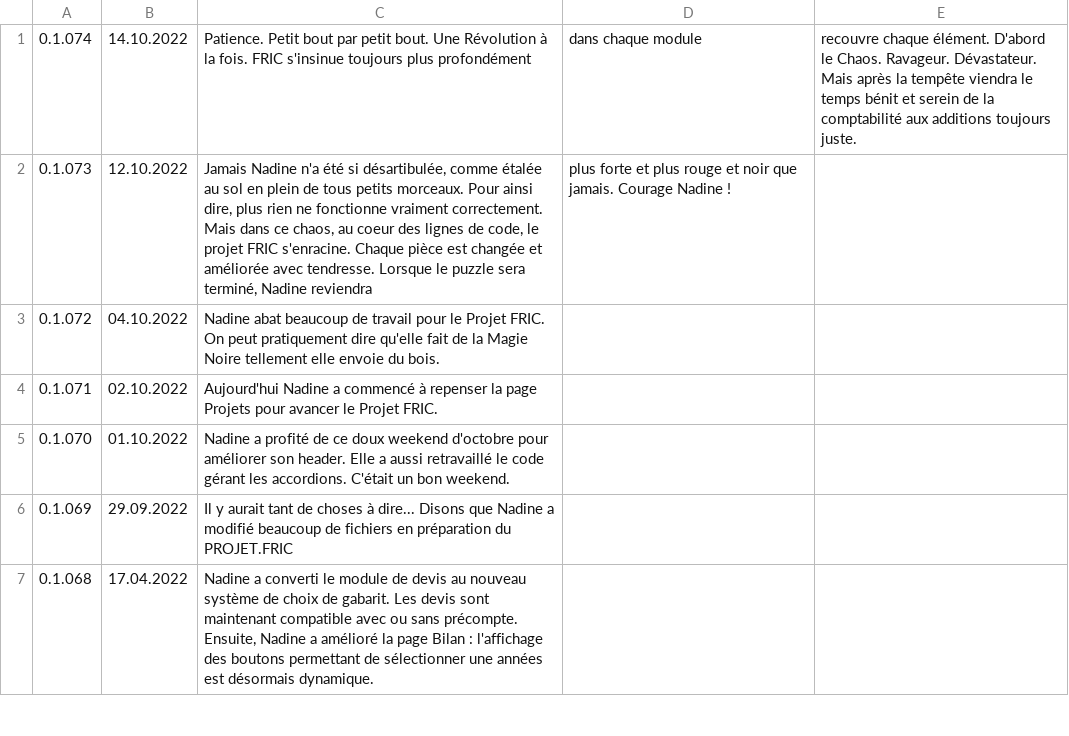
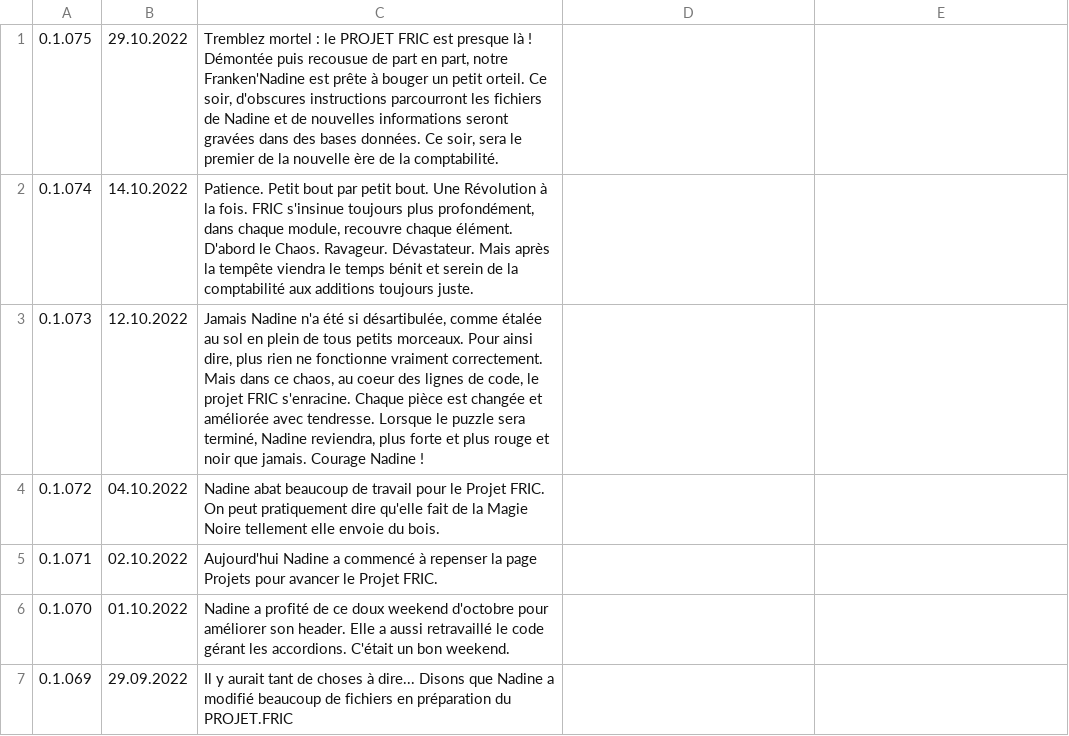
Before and after one commit to Nadine-Corp/Nadine, a CSV file: assets/csv/journal.csv, drawn as a sheet; only a part is shown; the shorter side is filled out with more unchanged rows.

Commit message:
Patch 0.1.075
Tremblez mortel : le PROJET FRIC est presque là ! Démontée puis recousue de part en part, notre Franken'Nadine est prête à bouger un petit orteil. Ce soir, d'obscures instructions parcourront les fichiers de Nadine et de nouvelles informations seront gravées dans des bases données. Ce soir, sera le premier de la nouvelle ère de la comptabilité.

```diff
--- a/assets/csv/journal.csv
+++ b/assets/csv/journal.csv
@@ -1,3 +1,4 @@
-0.1.074;14.10.2022;Patience. Petit bout par petit bout. Une Révolution à la fois. FRIC s'insinue toujours plus profondément ; dans chaque module  ; recouvre chaque élément. D'abord le Chaos. Ravageur. Dévastateur. Mais après la tempête viendra le temps bénit et serein de la comptabilité aux additions toujours juste.
-0.1.073;12.10.2022;Jamais Nadine n'a été si désartibulée, comme étalée au sol en plein de tous petits morceaux. Pour ainsi dire, plus rien ne fonctionne vraiment correctement. Mais dans ce chaos, au coeur des lignes de code, le projet FRIC s'enracine. Chaque pièce est changée et améliorée avec tendresse. Lorsque le puzzle sera terminé, Nadine reviendra ; plus forte et plus rouge et noir que jamais. Courage Nadine !
+0.1.075;29.10.2022; Tremblez mortel : le PROJET FRIC est presque là ! Démontée puis recousue de part en part, notre Franken'Nadine est prête à bouger un petit orteil. Ce soir, d'obscures instructions parcourront les fichiers de Nadine et de nouvelles informations seront gravées dans des bases données. Ce soir, sera le premier de la nouvelle ère de la comptabilité.
+0.1.074;14.10.2022;Patience. Petit bout par petit bout. Une Révolution à la fois. FRIC s'insinue toujours plus profondément, dans chaque module, recouvre chaque élément. D'abord le Chaos. Ravageur. Dévastateur. Mais après la tempête viendra le temps bénit et serein de la comptabilité aux additions toujours juste.
+0.1.073;12.10.2022;Jamais Nadine n'a été si désartibulée, comme étalée au sol en plein de tous petits morceaux. Pour ainsi dire, plus rien ne fonctionne vraiment correctement. Mais dans ce chaos, au coeur des lignes de code, le projet FRIC s'enracine. Chaque pièce est changée et améliorée avec tendresse. Lorsque le puzzle sera terminé, Nadine reviendra, plus forte et plus rouge et noir que jamais. Courage Nadine !
 0.1.072;04.10.2022;Nadine abat beaucoup de travail pour le Projet FRIC. On peut pratiquement dire qu'elle fait de la Magie Noire tellement elle envoie du bois.
```
Also changed, not shown: 33 other files.
